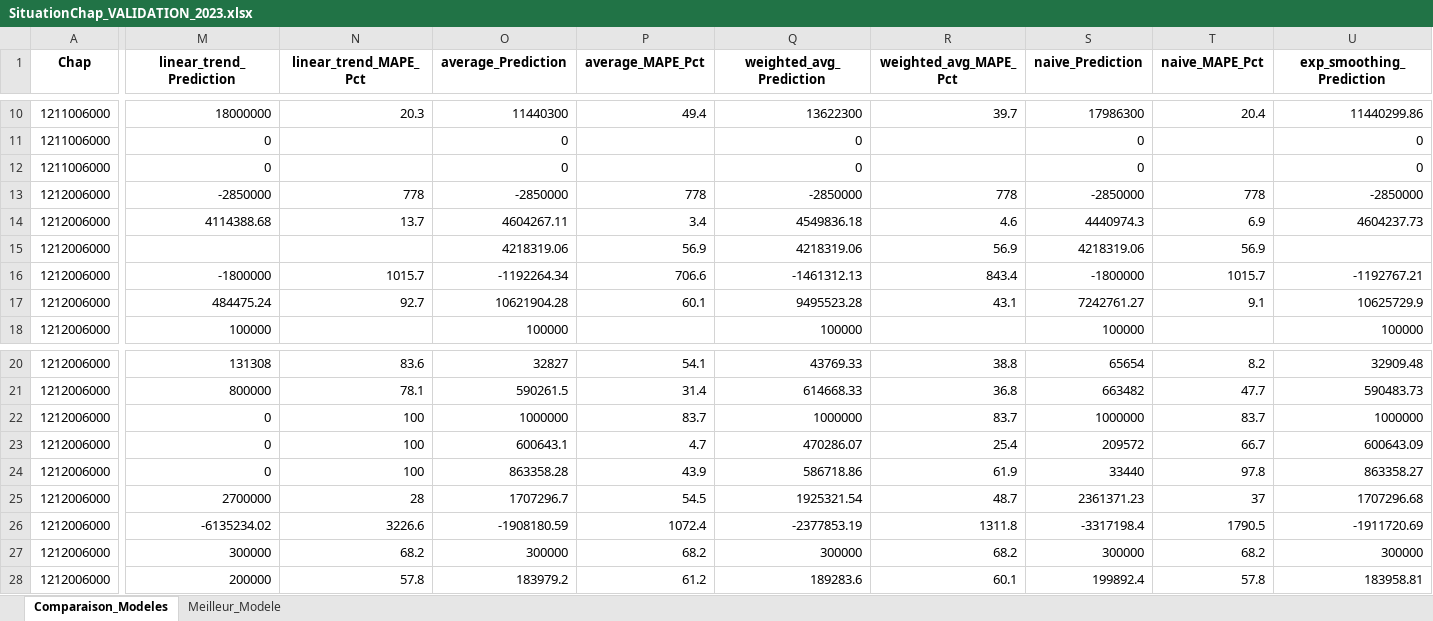
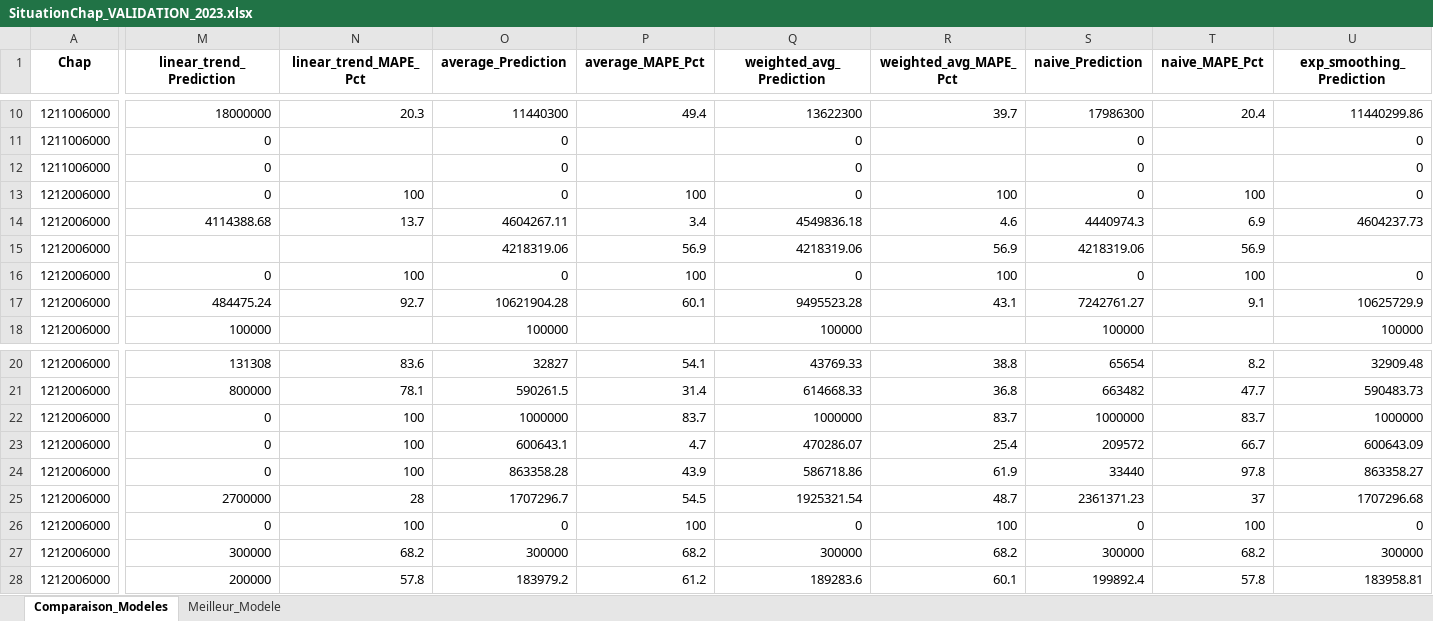
Before and after one commit to ishtardev/pfe_plan, an Excel workbook: v4/03_extracted/SituationChap_VALIDATION_2023.xlsx, sheet Comparaison_Modeles, drawn as a sheet; only a part is shown, gaps mark what is left out; values as stored, in another font and other column widths than the file's, no borders; the diff covers the shown part only; the diff names each change by its address in the sheet, - before the commit and + after, or states it on an @@ line.

```diff
--- a/v4/03_extracted/SituationChap_VALIDATION_2023.xlsx (sheet Comparaison_Modeles)
+++ b/v4/03_extracted/SituationChap_VALIDATION_2023.xlsx (sheet Comparaison_Modeles)
-M13 (linear_trend_Prediction): -2850000
+M13 (linear_trend_Prediction): 0
-N13 (linear_trend_MAPE_Pct): 778
+N13 (linear_trend_MAPE_Pct): 100
-O13 (average_Prediction): -2850000
+O13 (average_Prediction): 0
-P13 (average_MAPE_Pct): 778
+P13 (average_MAPE_Pct): 100
-Q13 (weighted_avg_Prediction): -2850000
+Q13 (weighted_avg_Prediction): 0
-R13 (weighted_avg_MAPE_Pct): 778
+R13 (weighted_avg_MAPE_Pct): 100
-S13 (naive_Prediction): -2850000
+S13 (naive_Prediction): 0
-T13 (naive_MAPE_Pct): 778
+T13 (naive_MAPE_Pct): 100
-U13 (exp_smoothing_Prediction): -2850000
+U13 (exp_smoothing_Prediction): 0
-M16 (linear_trend_Prediction): -1800000
+M16 (linear_trend_Prediction): 0
-N16 (linear_trend_MAPE_Pct): 1015.7
+N16 (linear_trend_MAPE_Pct): 100
-O16 (average_Prediction): -1192264.34
+O16 (average_Prediction): 0
-P16 (average_MAPE_Pct): 706.6
+P16 (average_MAPE_Pct): 100
-Q16 (weighted_avg_Prediction): -1461312.13
+Q16 (weighted_avg_Prediction): 0
-R16 (weighted_avg_MAPE_Pct): 843.4
+R16 (weighted_avg_MAPE_Pct): 100
-S16 (naive_Prediction): -1800000
+S16 (naive_Prediction): 0
-T16 (naive_MAPE_Pct): 1015.7
+T16 (naive_MAPE_Pct): 100
-U16 (exp_smoothing_Prediction): -1192767.21
+U16 (exp_smoothing_Prediction): 0
-M26 (linear_trend_Prediction): -6135234.02
+M26 (linear_trend_Prediction): 0
-N26 (linear_trend_MAPE_Pct): 3226.6
+N26 (linear_trend_MAPE_Pct): 100
-O26 (average_Prediction): -1908180.59
+O26 (average_Prediction): 0
-P26 (average_MAPE_Pct): 1072.4
+P26 (average_MAPE_Pct): 100
-Q26 (weighted_avg_Prediction): -2377853.19
+Q26 (weighted_avg_Prediction): 0
-R26 (weighted_avg_MAPE_Pct): 1311.8
+R26 (weighted_avg_MAPE_Pct): 100
-S26 (naive_Prediction): -3317198.4
+S26 (naive_Prediction): 0
-T26 (naive_MAPE_Pct): 1790.5
+T26 (naive_MAPE_Pct): 100
-U26 (exp_smoothing_Prediction): -1911720.69
+U26 (exp_smoothing_Prediction): 0
```
Also changed, not shown: 75 edited cells elsewhere in this sheet, sheet Meilleur_Modele, v4/03_extracted/SituationChap_ANOMALIES.xlsx, v4/03_extracted/SituationChap_RAPPORT_COMPLET.xlsx, 15 other files.
